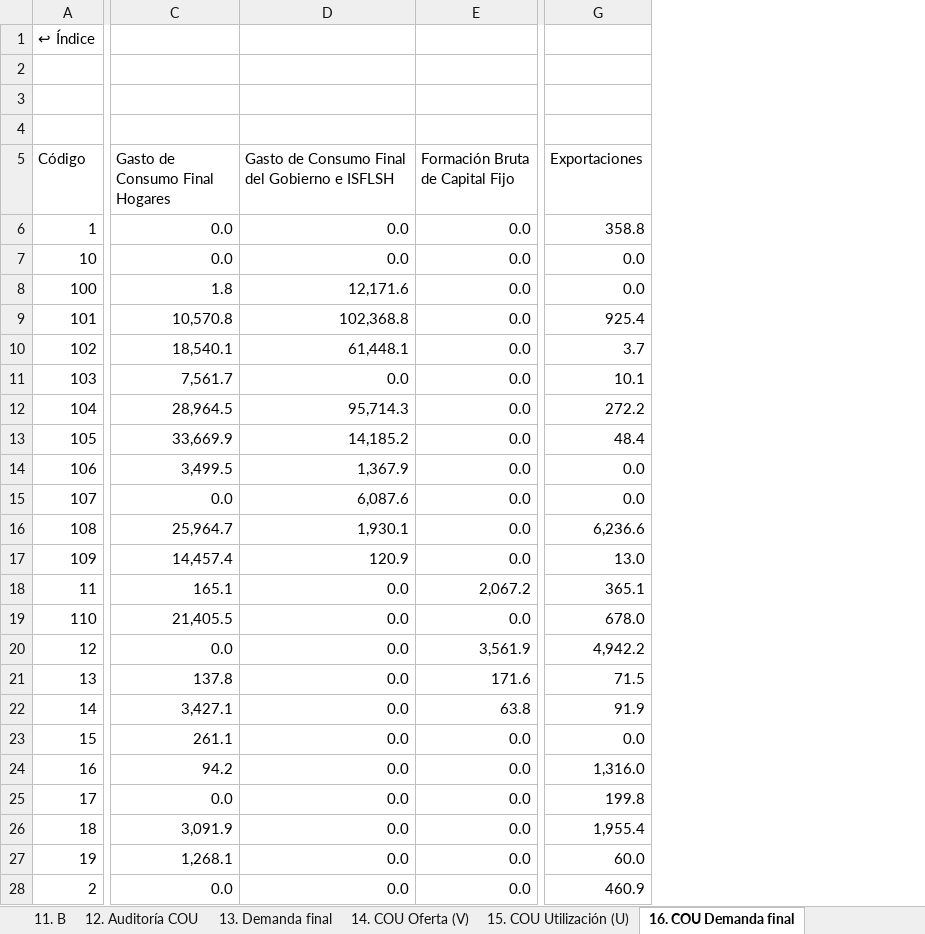
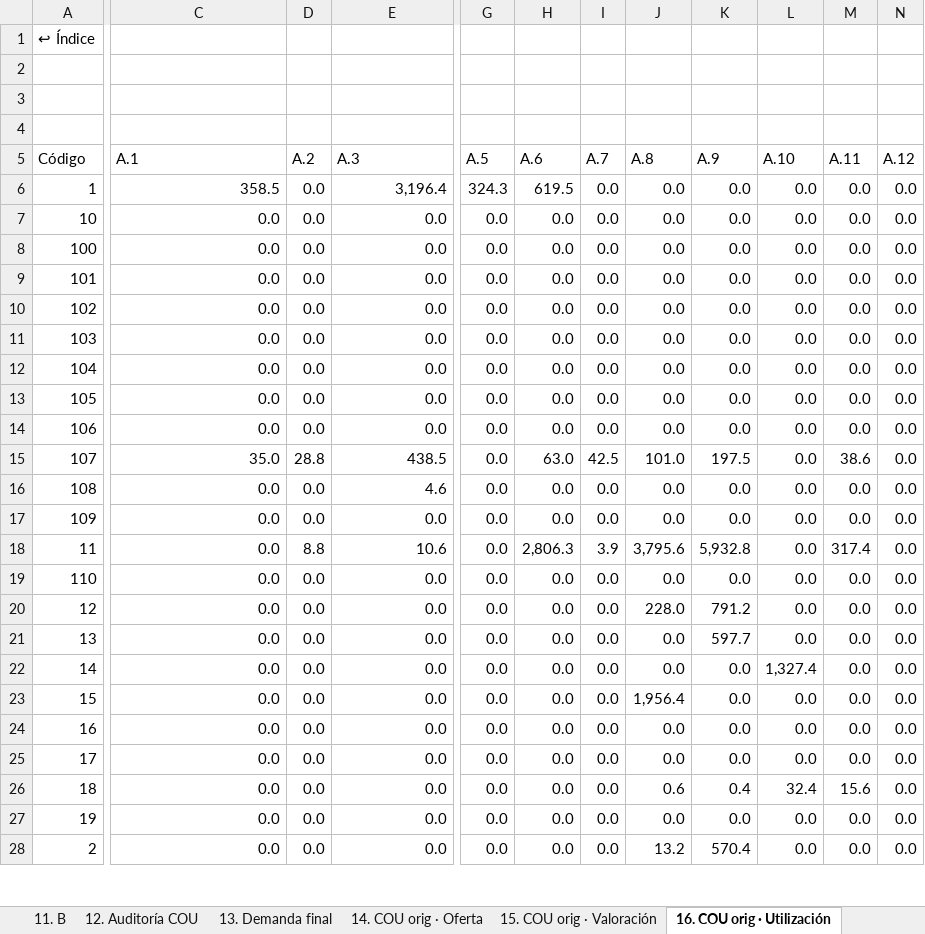
Before and after one commit to edwinpulgarin/matrices-mip, an Excel workbook: matrices/Uruguay/MIP_Uruguay_2017_LIBRO.xlsx, sheet 16. COU orig · Utilización, drawn as a sheet; only a part is shown, gaps mark what is left out; values as stored, in another font and other column widths than the file's, no cell formats; removed rows and columns are numbered as before the commit, all else as after; the diff covers the shown part only; the diff names each change by its address in the sheet, - before the commit and + after, or states it on an @@ line.

```diff
--- a/matrices/Uruguay/MIP_Uruguay_2017_LIBRO.xlsx (sheet 16. COU orig · Utilización)
+++ b/matrices/Uruguay/MIP_Uruguay_2017_LIBRO.xlsx (sheet 16. COU orig · Utilización)
-sheet tab: 14. COU Oferta (V)
+sheet tab: 14. COU orig · Oferta
-sheet tab: 15. COU Utilización (U)
+sheet tab: 15. COU orig · Valoración
-sheet tab: 16. COU Demanda final
+sheet tab: 16. COU orig · Utilización
-column C (Gasto de Consumo Final Hogares), rows 6-28: 0.0 | 0.0 | 1.8 | 10,570.8 | 18,540.1 | 7,561.7 | 28,964.5 | 33,669.9 | 3,499.5 | 0.0 | 25,964.7 | 14,457.4 | 165.1 | 21,405.5 | 0.0 | 137.8 | 3,427.1 | 261.1 | 94.2 | 0.0 | 3,091.9 | 1,268.1 | 0.0
+column D (A.2), rows 6-28: 0.0 | 0.0 | 0.0 | 0.0 | 0.0 | 0.0 | 0.0 | 0.0 | 0.0 | 28.8 | 0.0 | 0.0 | 8.8 | 0.0 | 0.0 | 0.0 | 0.0 | 0.0 | 0.0 | 0.0 | 0.0 | 0.0 | 0.0
-column G (Exportaciones), rows 6-28: 358.8 | 0.0 | 0.0 | 925.4 | 3.7 | 10.1 | 272.2 | 48.4 | 0.0 | 0.0 | 6,236.6 | 13.0 | 365.1 | 678.0 | 4,942.2 | 71.5 | 91.9 | 0.0 | 1,316.0 | 199.8 | 1,955.4 | 60.0 | 460.9
+column G (A.5), rows 6-28: 324.3 | 0.0 | 0.0 | 0.0 | 0.0 | 0.0 | 0.0 | 0.0 | 0.0 | 0.0 | 0.0 | 0.0 | 0.0 | 0.0 | 0.0 | 0.0 | 0.0 | 0.0 | 0.0 | 0.0 | 0.0 | 0.0 | 0.0
+column H (A.6), rows 6-28: 619.5 | 0.0 | 0.0 | 0.0 | 0.0 | 0.0 | 0.0 | 0.0 | 0.0 | 63.0 | 0.0 | 0.0 | 2,806.3 | 0.0 | 0.0 | 0.0 | 0.0 | 0.0 | 0.0 | 0.0 | 0.0 | 0.0 | 0.0
+column I (A.7), rows 6-28: 0.0 | 0.0 | 0.0 | 0.0 | 0.0 | 0.0 | 0.0 | 0.0 | 0.0 | 42.5 | 0.0 | 0.0 | 3.9 | 0.0 | 0.0 | 0.0 | 0.0 | 0.0 | 0.0 | 0.0 | 0.0 | 0.0 | 0.0
+column J (A.8), rows 6-28: 0.0 | 0.0 | 0.0 | 0.0 | 0.0 | 0.0 | 0.0 | 0.0 | 0.0 | 101.0 | 0.0 | 0.0 | 3,795.6 | 0.0 | 228.0 | 0.0 | 0.0 | 1,956.4 | 0.0 | 0.0 | 0.6 | 0.0 | 13.2
+column K (A.9), rows 6-28: 0.0 | 0.0 | 0.0 | 0.0 | 0.0 | 0.0 | 0.0 | 0.0 | 0.0 | 197.5 | 0.0 | 0.0 | 5,932.8 | 0.0 | 791.2 | 597.7 | 0.0 | 0.0 | 0.0 | 0.0 | 0.4 | 0.0 | 570.4
+column L (A.10), rows 6-28: 0.0 | 0.0 | 0.0 | 0.0 | 0.0 | 0.0 | 0.0 | 0.0 | 0.0 | 0.0 | 0.0 | 0.0 | 0.0 | 0.0 | 0.0 | 0.0 | 1,327.4 | 0.0 | 0.0 | 0.0 | 32.4 | 0.0 | 0.0
+column M (A.11), rows 6-28: 0.0 | 0.0 | 0.0 | 0.0 | 0.0 | 0.0 | 0.0 | 0.0 | 0.0 | 38.6 | 0.0 | 0.0 | 317.4 | 0.0 | 0.0 | 0.0 | 0.0 | 0.0 | 0.0 | 0.0 | 15.6 | 0.0 | 0.0
+column N (A.12), rows 6-28: all 0.0
-C5: Gasto de Consumo Final del Gobierno e ISFLSH
+C5: A.1
-E5: Formación Bruta de Capital Fijo
+E5: A.3
-C6 (A.1): 0.0
+C6 (A.1): 358.5
-E6 (A.3): 0.0
+E6 (A.3): 3,196.4
-C8 (A.1): 12,171.6
+C8 (A.1): 0.0
-C9 (A.1): 102,368.8
+C9 (A.1): 0.0
-C10 (A.1): 61,448.1
+C10 (A.1): 0.0
-C12 (A.1): 95,714.3
+C12 (A.1): 0.0
-C13 (A.1): 14,185.2
+C13 (A.1): 0.0
-C14 (A.1): 1,367.9
+C14 (A.1): 0.0
-C15 (A.1): 6,087.6
+C15 (A.1): 35.0
-E15 (A.3): 0.0
+E15 (A.3): 438.5
-C16 (A.1): 1,930.1
+C16 (A.1): 0.0
-E16 (A.3): 0.0
+E16 (A.3): 4.6
-C17 (A.1): 120.9
+C17 (A.1): 0.0
-E18 (A.3): 2,067.2
+E18 (A.3): 10.6
-E20 (A.3): 3,561.9
+E20 (A.3): 0.0
-E21 (A.3): 171.6
+E21 (A.3): 0.0
-E22 (A.3): 63.8
+E22 (A.3): 0.0
```
Also changed, not shown: 1 added row, 1 removed row, 83 added columns and 104 edited cells elsewhere in this sheet, sheet 14. COU orig · Oferta, sheet 15. COU orig · Valoración, sheet Índice, sheet 13. Demanda final, other sheet tabs, cell formats, matrices/Argentina/MIP_Argentina_2018_LIBRO.xlsx, matrices/Argentina/MIP_Argentina_2019_LIBRO.xlsx, 37 other files.
